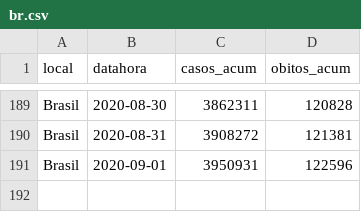
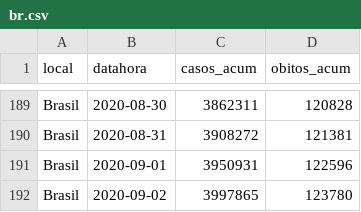
Before and after one commit to seade-R/dados-covid-sp, a CSV file: data/br.csv, drawn as a sheet; only a part is shown, gaps mark what is left out; the diff names each change by its address in the sheet, - before the commit and + after, or states it on an @@ line.

```diff
--- a/data/br.csv
+++ b/data/br.csv
+row 192: Brasil | 2020-09-02 | 3997865 | 123780
```
Also changed, not shown: data/sp.csv.
